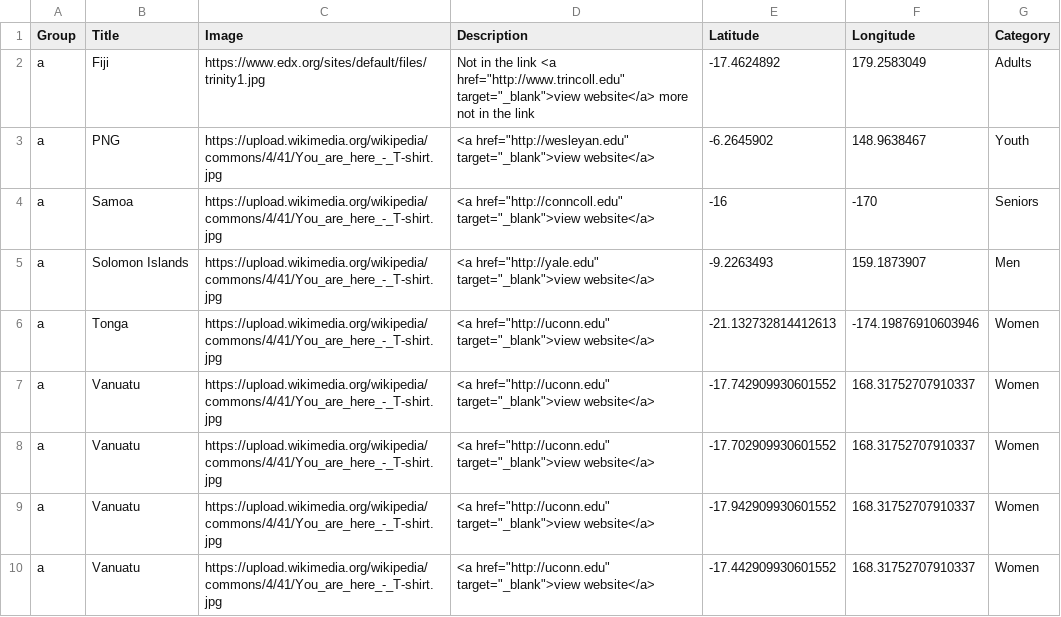
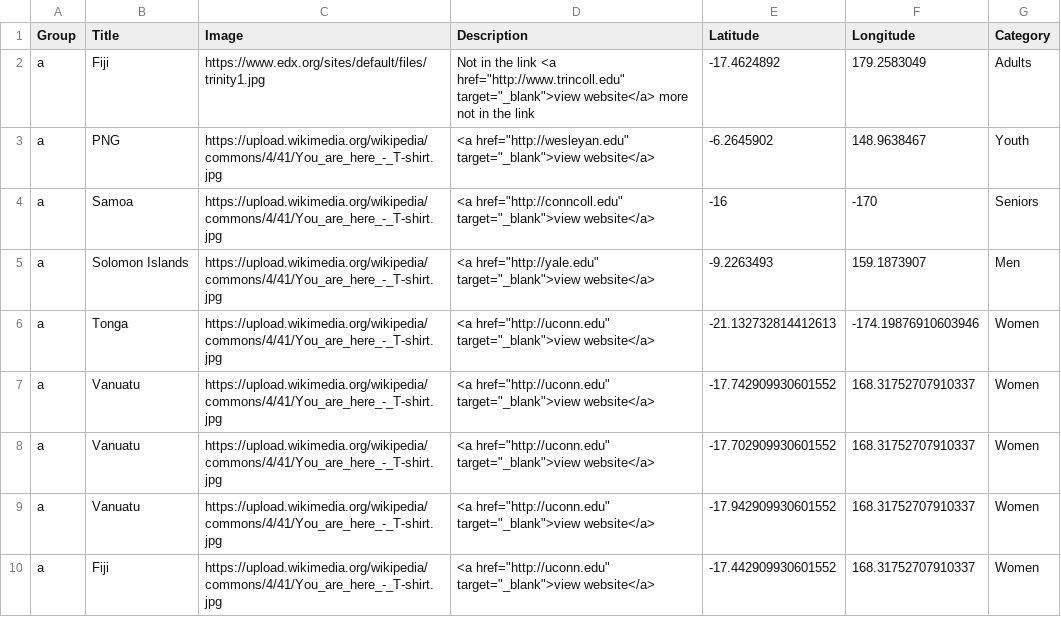
Before and after one commit to arthurdoyle1/testdemo1, a CSV file: data.csv, drawn as a sheet.

Commit message:
Update data.csv

```diff
--- a/data.csv
+++ b/data.csv
@@ -9,2 +9,2 @@ a,Vanuatu,https://upload.wikimedia.org/wikipedia/commons/4/41/You_are_here_-_T-s
 a,Vanuatu,https://upload.wikimedia.org/wikipedia/commons/4/41/You_are_here_-_T-shirt.jpg,"<a href=""http://uconn.edu"" target=""_blank"">view website</a>",-17.942909930601552,168.31752707910337,Women
-a,Vanuatu,https://upload.wikimedia.org/wikipedia/commons/4/41/You_are_here_-_T-shirt.jpg,"<a href=""http://uconn.edu"" target=""_blank"">view website</a>",-17.442909930601552,168.31752707910337,Women
+a,Fiji,https://upload.wikimedia.org/wikipedia/commons/4/41/You_are_here_-_T-shirt.jpg,"<a href=""http://uconn.edu"" target=""_blank"">view website</a>",-17.442909930601552,168.31752707910337,Women
```
